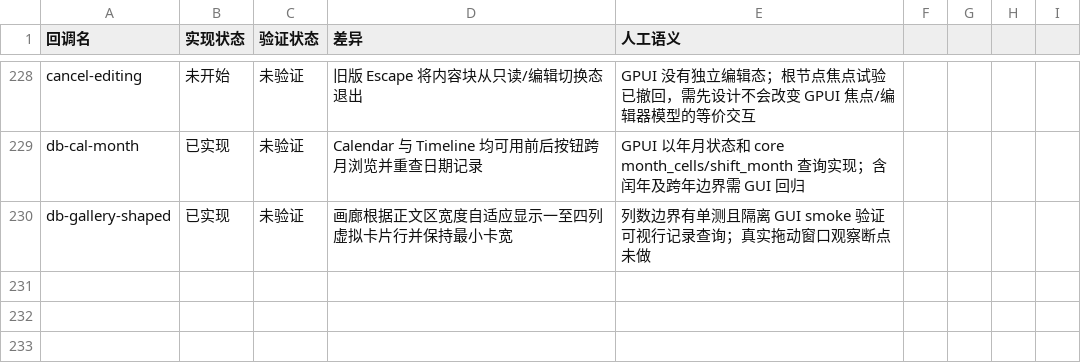
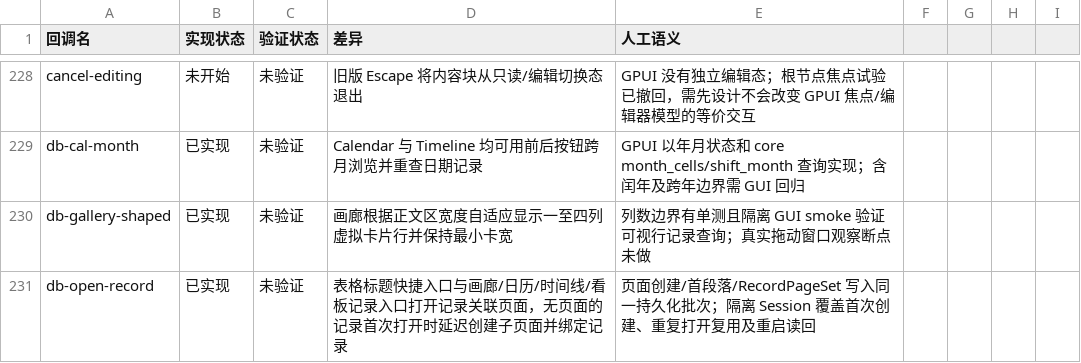
Before and after one commit to PT123123/quire-gpui, a CSV file: docs/PARITY-SEMANTICS.csv, drawn as a sheet; only a part is shown, gaps mark what is left out; the diff names each change by its address in the sheet, - before the commit and + after, or states it on an @@ line.

Commit message:
Open database records as linked pages

```diff
--- a/docs/PARITY-SEMANTICS.csv
+++ b/docs/PARITY-SEMANTICS.csv
+row 231: db-open-record | 已实现 | 未验证 | 表格标题快捷入口与画廊/日历/时间线/看板记录入口打开记录关联页面，无页面的记录首次打开时延迟创建子页面并绑定记录 | 页面创建/首段落/RecordPageSet 写入同一持久化批次；隔离 Session 覆盖首次创建、重复打开复用及重启读回
```
Also changed, not shown: docs/PARITY.csv, 4 other files.
